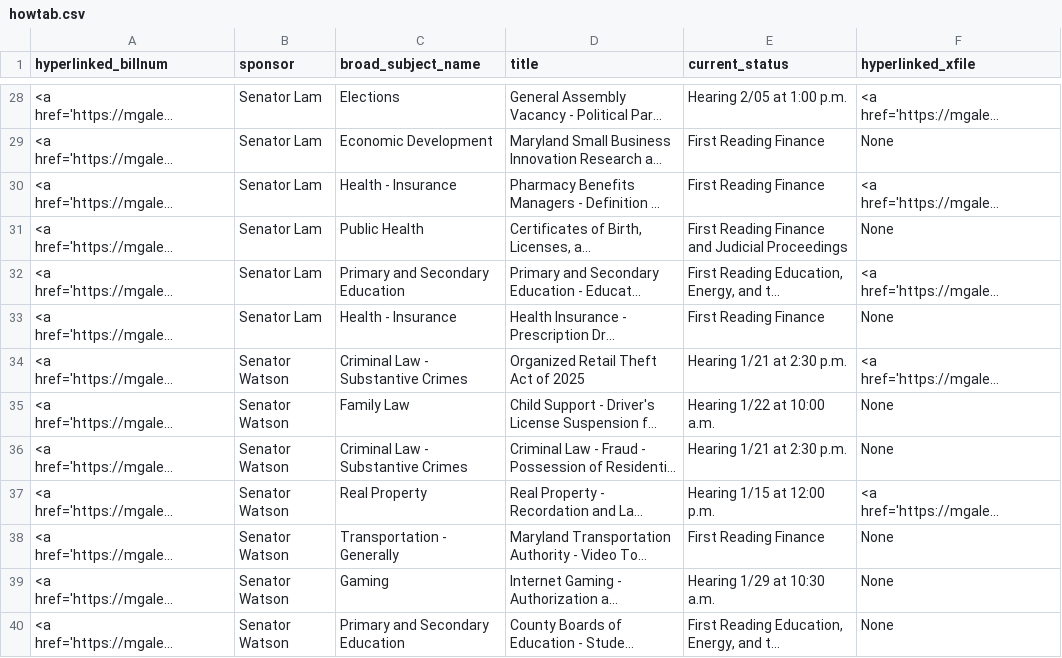
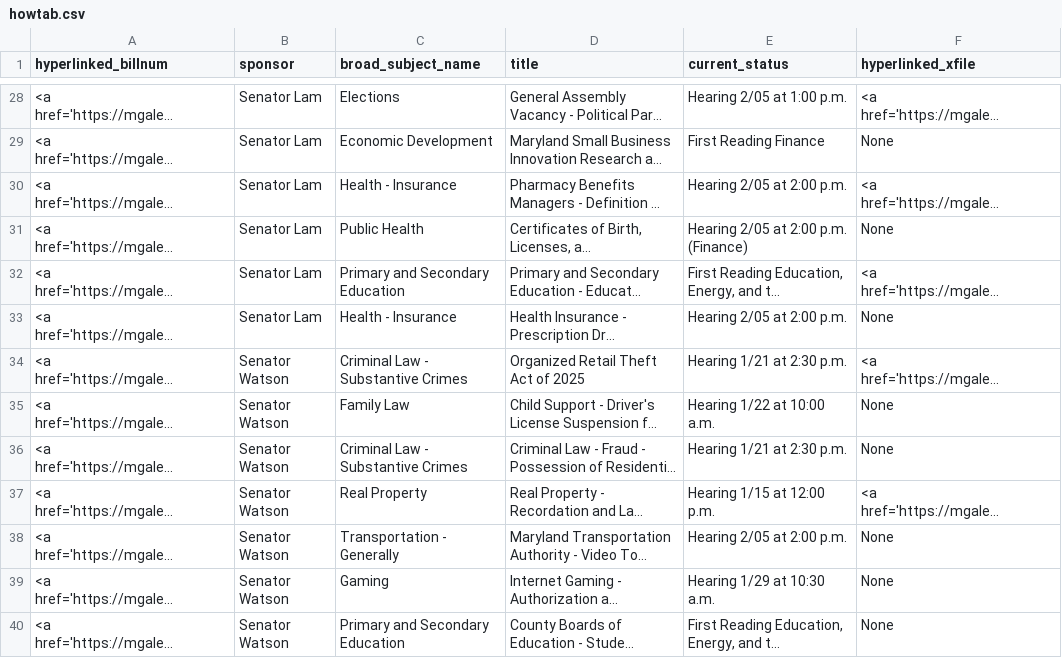
Before and after one commit to Baltimore-Sun/md-ga-bill-tracker, a CSV file: howtab.csv, drawn as a sheet; only a part is shown, gaps mark what is left out; long unchanged cells end in …; the diff names each change by its address in the sheet, - before the commit and + after, or states it on an @@ line.

```diff
--- a/howtab.csv
+++ b/howtab.csv
-E30 (current_status): First Reading Finance
+E30 (current_status): Hearing 2/05 at 2:00 p.m.
-E31 (current_status): First Reading Finance and Judicial Proceedings
+E31 (current_status): Hearing 2/05 at 2:00 p.m. (Finance)
-E33 (current_status): First Reading Finance
+E33 (current_status): Hearing 2/05 at 2:00 p.m.
-E38 (current_status): First Reading Finance
+E38 (current_status): Hearing 2/05 at 2:00 p.m.
```
Also changed, not shown: aatab.csv.
